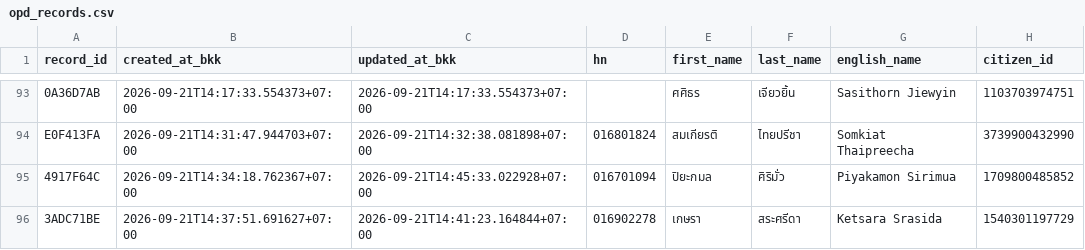
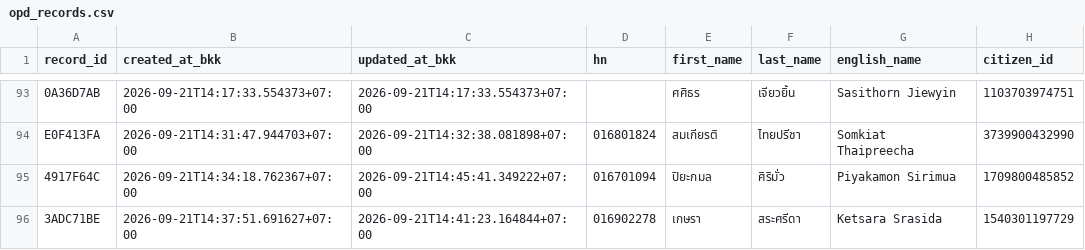
Before and after one commit to PythonianSt/OPD5, a CSV file: opd_records.csv, drawn as a sheet; only a part is shown, gaps mark what is left out; the diff names each change by its address in the sheet, - before the commit and + after, or states it on an @@ line.

Commit message:
update OPD record 4917F64C

```diff
--- a/opd_records.csv
+++ b/opd_records.csv
-C95 (updated_at_bkk): 2026-09-21T14:45:33.022928+07:00
+C95 (updated_at_bkk): 2026-09-21T14:45:41.349222+07:00
```
